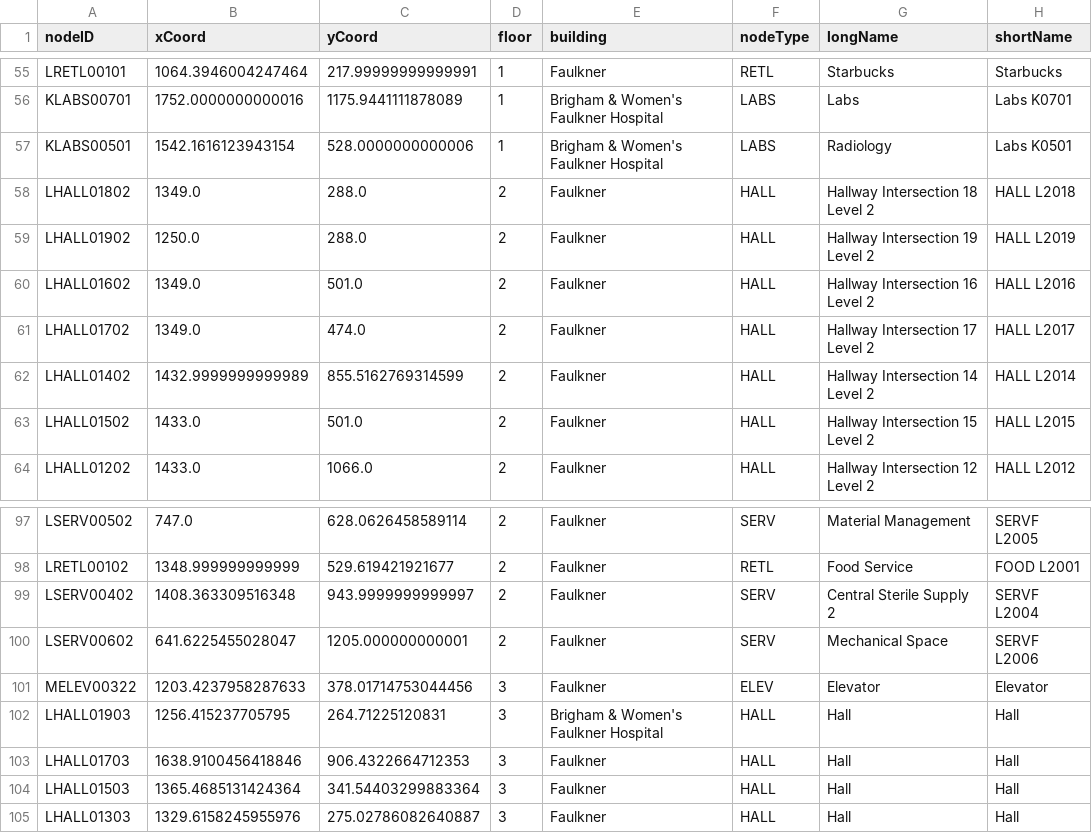
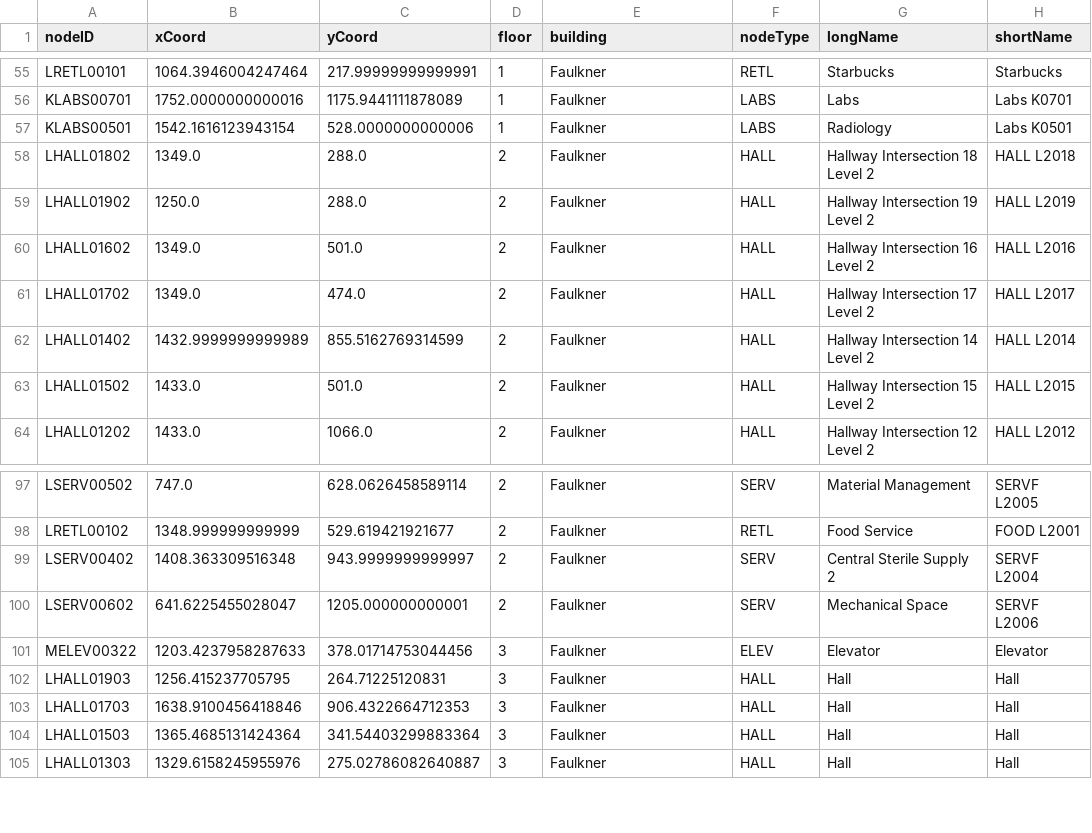
Before and after one commit to cscholler/SoftwareEngineeringD20, a CSV file: src/main/resources/edu/wpi/cs3733/d20/teamL/csv/MapLAllNodes.csv, drawn as a sheet; only a part is shown, gaps mark what is left out; the diff covers the shown part only; the diff names each change by its address in the sheet, - before the commit and + after, or states it on an @@ line.

Commit message:
Added multi-building and negative floor support to the map viewer and editor

```diff
--- a/src/main/resources/edu/wpi/cs3733/d20/teamL/csv/MapLAllNodes.csv
+++ b/src/main/resources/edu/wpi/cs3733/d20/teamL/csv/MapLAllNodes.csv
-E56:E57 (building): Brigham & Women's Faulkner Hospital
+E56:E57 (building): Faulkner
-E102 (building): Brigham & Women's Faulkner Hospital
+E102 (building): Faulkner
```
Also changed, not shown: 46 edited cells elsewhere in this file, 10 other files.
